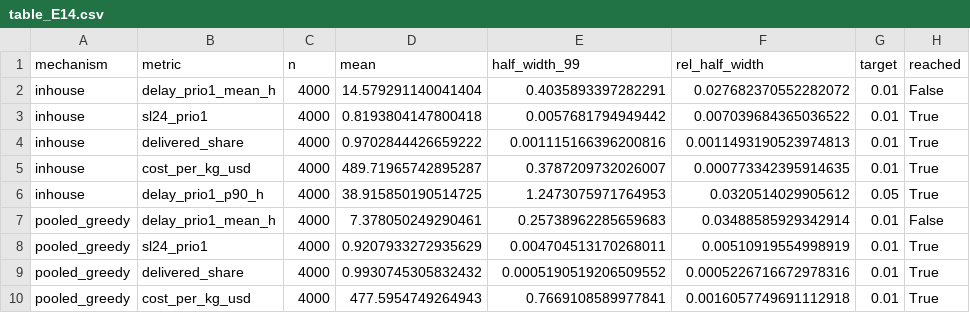
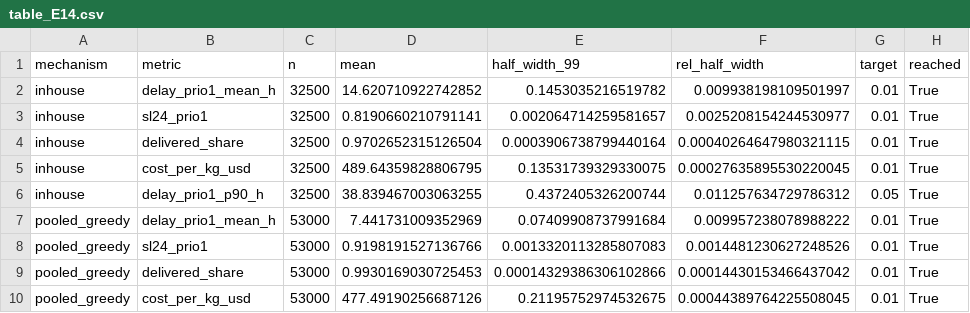
Before and after one commit to azizjonrahimov/lunar-logistics-research, a CSV file: results/table_E14.csv, drawn as a sheet; only a part is shown; the diff covers the shown part only.

```diff
--- a/results/table_E14.csv
+++ b/results/table_E14.csv
@@ -1,10 +1,10 @@
 mechanism,metric,n,mean,half_width_99,rel_half_width,target,reached
-inhouse,delay_prio1_mean_h,4000,14.579291140041404,0.4035893397282291,0.027682370552282072,0.01,False
-inhouse,sl24_prio1,4000,0.8193804147800418,0.0057681794949442,0.007039684365036522,0.01,True
-inhouse,delivered_share,4000,0.9702844426659222,0.001115166396200816,0.0011493190523974813,0.01,True
-inhouse,cost_per_kg_usd,4000,489.71965742895287,0.3787209732026007,0.000773342395914635,0.01,True
-inhouse,delay_prio1_p90_h,4000,38.915850190514725,1.2473075971764953,0.0320514029905612,0.05,True
-pooled_greedy,delay_prio1_mean_h,4000,7.378050249290461,0.25738962285659683,0.03488585929342914,0.01,False
-pooled_greedy,sl24_prio1,4000,0.9207933272935629,0.004704513170268011,0.00510919554998919,0.01,True
-pooled_greedy,delivered_share,4000,0.9930745305832432,0.0005190519206509552,0.0005226716672978316,0.01,True
-pooled_greedy,cost_per_kg_usd,4000,477.5954749264943,0.7669108589977841,0.0016057749691112918,0.01,True
+inhouse,delay_prio1_mean_h,32500,14.620710922742852,0.1453035216519782,0.009938198109501997,0.01,True
+inhouse,sl24_prio1,32500,0.8190660210791141,0.002064714259581657,0.0025208154244530977,0.01,True
+inhouse,delivered_share,32500,0.9702652315126504,0.0003906738799440164,0.00040264647980321115,0.01,True
+inhouse,cost_per_kg_usd,32500,489.64359828806795,0.13531739329330075,0.00027635895530220045,0.01,True
+inhouse,delay_prio1_p90_h,32500,38.839467003063255,0.4372405326200744,0.011257634729786312,0.05,True
+pooled_greedy,delay_prio1_mean_h,53000,7.441731009352969,0.07409908737991684,0.009957238078988222,0.01,True
+pooled_greedy,sl24_prio1,53000,0.9198191527136766,0.0013320113285807083,0.0014481230627248526,0.01,True
+pooled_greedy,delivered_share,53000,0.9930169030725453,0.00014329386306102866,0.00014430153466437042,0.01,True
+pooled_greedy,cost_per_kg_usd,53000,477.49190256687126,0.21195752974532675,0.00044389764225508045,0.01,True
```
Also changed, not shown: 46 edited cells elsewhere in this file, 30 other files.
